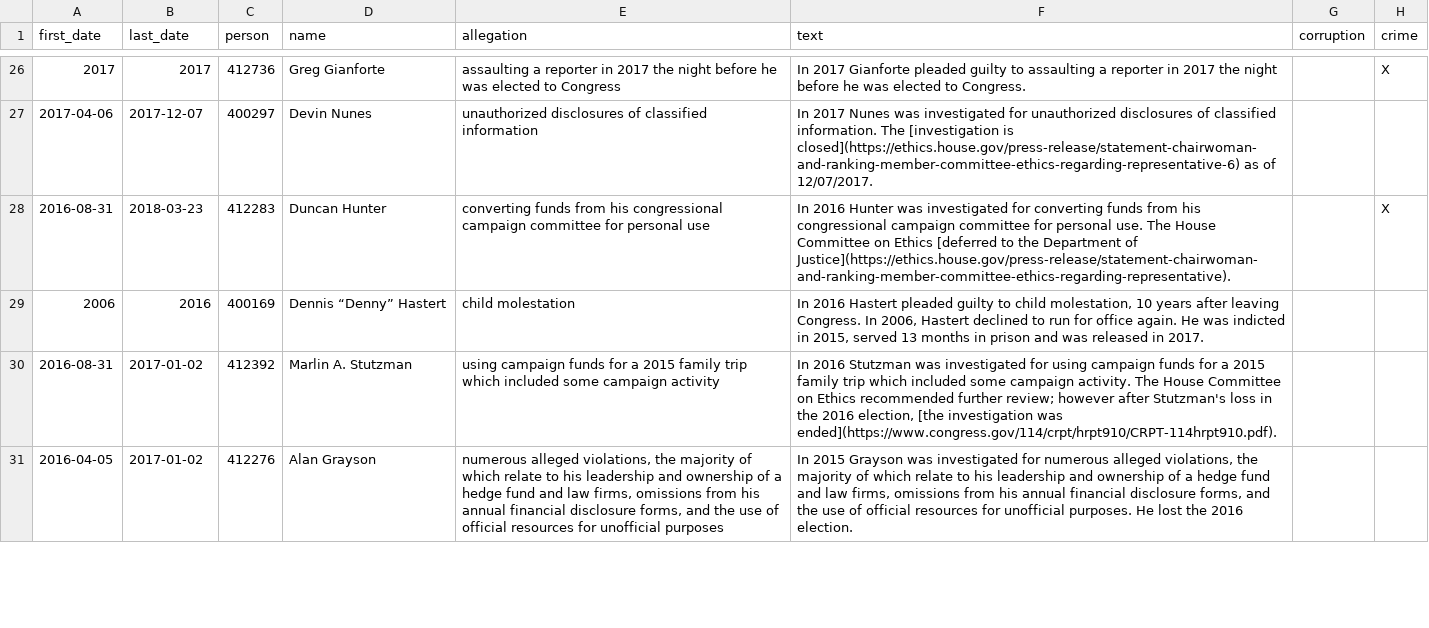
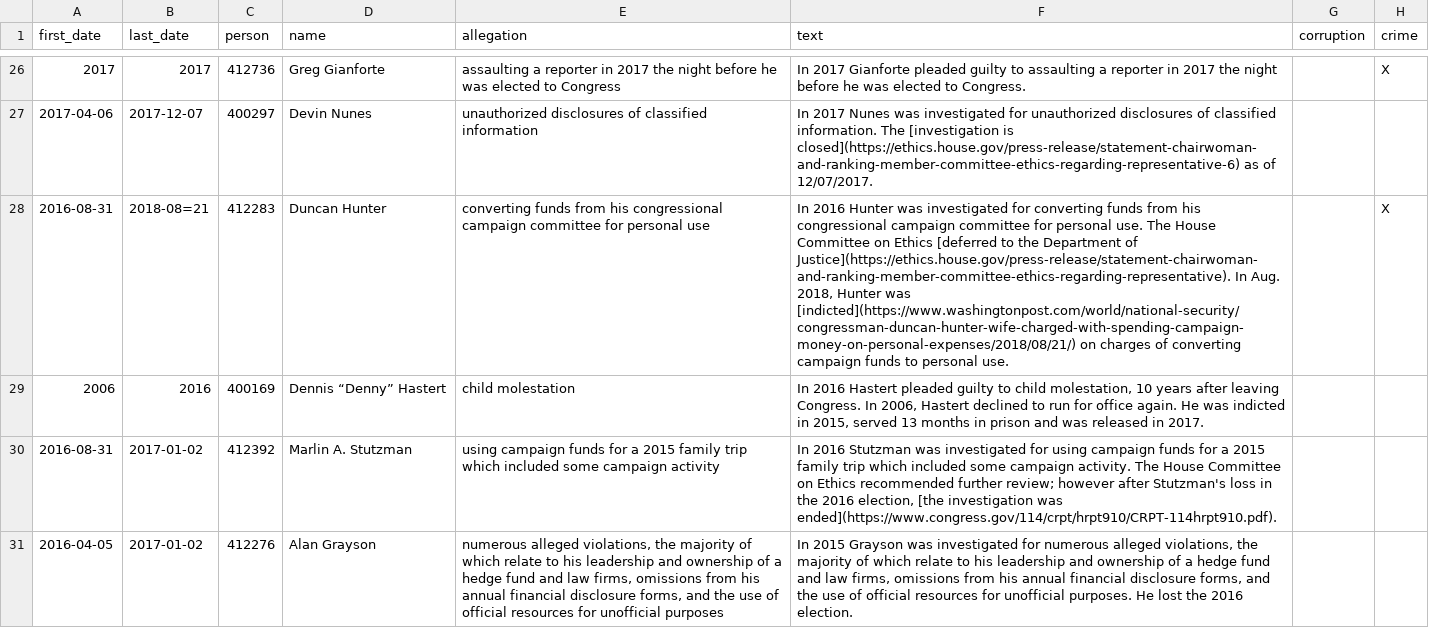
Before and after one commit to govtrack/misconduct, a CSV file: misconduct-instances.csv, drawn as a sheet; only a part is shown, gaps mark what is left out; the diff names each change by its address in the sheet, - before the commit and + after, or states it on an @@ line.

```diff
--- a/misconduct-instances.csv
+++ b/misconduct-instances.csv
-B28 (last_date): 2018-03-23
+B28 (last_date): 2018-08=21
-F28 (text): …of Justice](https://ethics.house.gov/press-release/statement-chairwoman-and-ranking-member-committee-ethics-regarding-representative).
+F28 (text): …of Justice](https://ethics.house.gov/press-release/statement-chairwoman-and-ranking-member-committee-ethics-regarding-representative). In Aug. 2018, Hunter was [indicted](https://www.washingtonpost.com/world/national-security/congressman-duncan-hunter-wife-charged-with-spending-campaign-money-on-personal-expenses/2018/08/21/) on charges of converting campaign funds to personal use.
```
Also changed, not shown: 1 other file.
